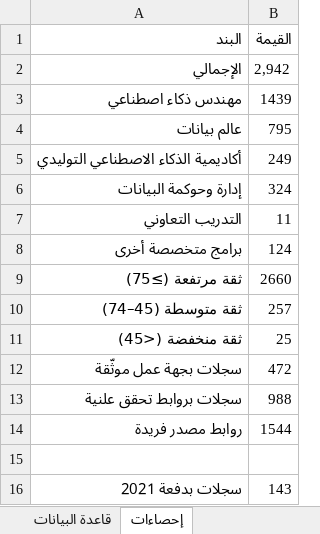
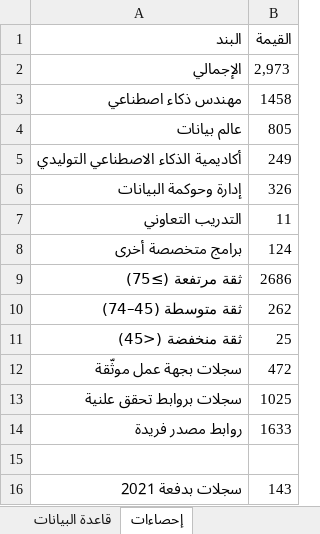
Before and after one commit to malenezi/malenezi, an Excel workbook: Academy/Graduates/Graduates_Database.xlsx, sheet إحصاءات, drawn as a sheet; only a part is shown; values as stored, in another font and other column widths than the file's, no borders; the diff covers the shown part only; the diff names each change by its address in the sheet, - before the commit and + after, or states it on an @@ line.

```diff
--- a/Academy/Graduates/Graduates_Database.xlsx (sheet إحصاءات)
+++ b/Academy/Graduates/Graduates_Database.xlsx (sheet إحصاءات)
-B2 (القيمة): 2,942
+B2 (القيمة): 2,973
-B3 (القيمة): 1439
+B3 (القيمة): 1458
-B4 (القيمة): 795
+B4 (القيمة): 805
-B6 (القيمة): 324
+B6 (القيمة): 326
-B9 (القيمة): 2660
+B9 (القيمة): 2686
-B10 (القيمة): 257
+B10 (القيمة): 262
-B13 (القيمة): 988
+B13 (القيمة): 1025
-B14 (القيمة): 1544
+B14 (القيمة): 1633
```
Also changed, not shown: 8 edited cells elsewhere in this sheet, sheet قاعدة البيانات, other sheet tabs, 24 other files.
